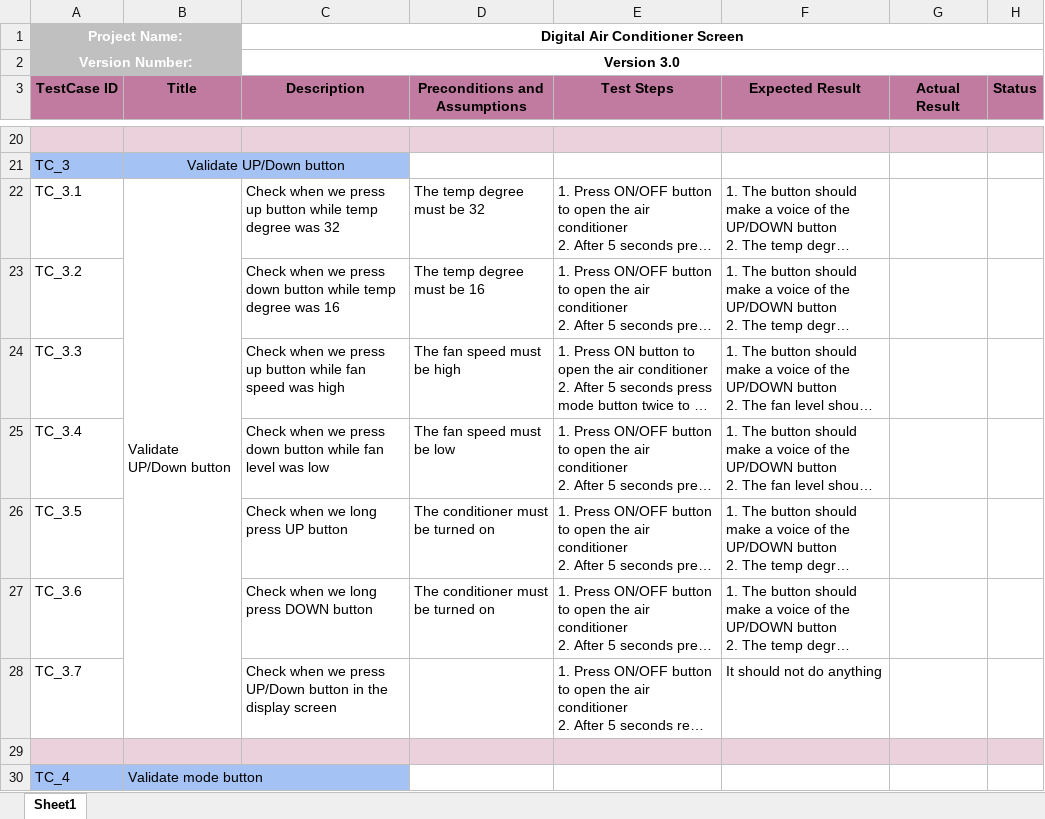
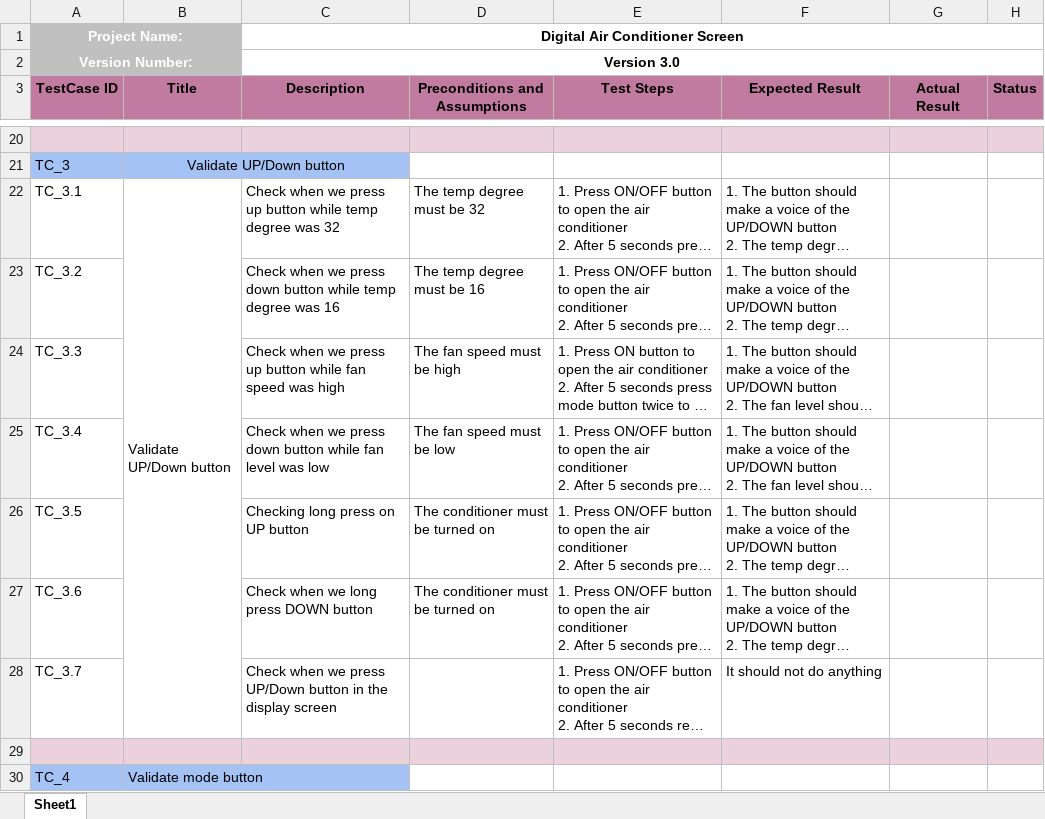
Before and after one commit to EnasTaher/Air-Conditioner-Screen-Team-4, an Excel workbook: Workspace/Testing/ACS_TC.xlsx, sheet Sheet1, drawn as a sheet; only a part is shown, gaps mark what is left out; long unchanged cells end in …; values as stored, in another font and other column widths than the file's, no borders; the diff names each change by its address in the sheet, - before the commit and + after, or states it on an @@ line.

Commit message:
Reply on Ramdan comment changing tc 3.1

```diff
--- a/Workspace/Testing/ACS_TC.xlsx (sheet Sheet1)
+++ b/Workspace/Testing/ACS_TC.xlsx (sheet Sheet1)
-C26 (Description): Check when we long press UP button
+C26 (Description): Checking long press on UP button
```
